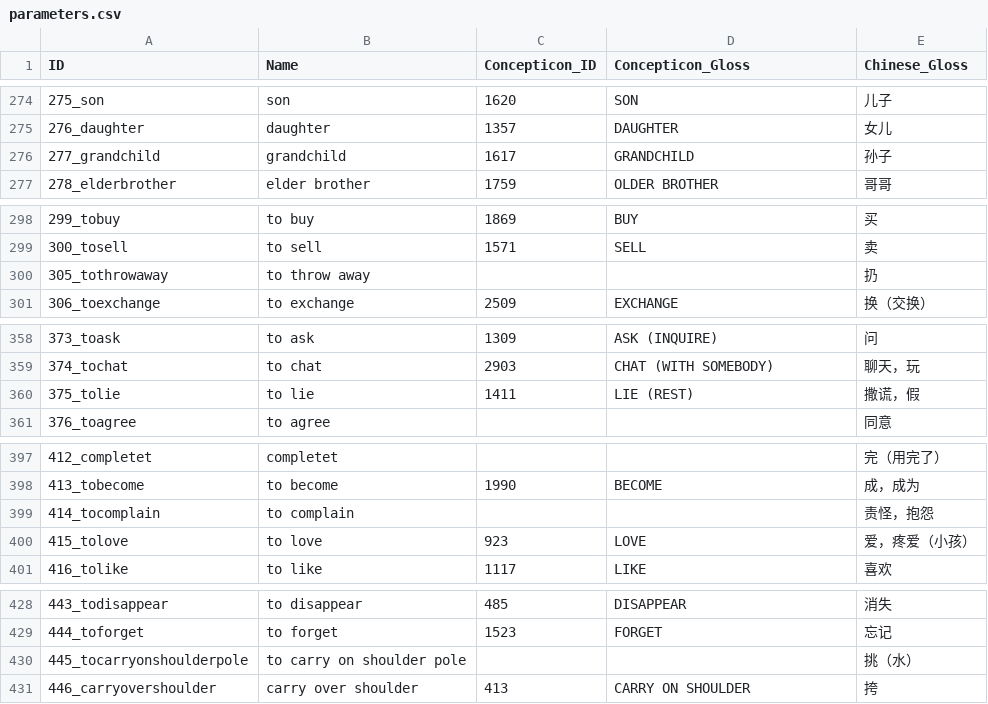
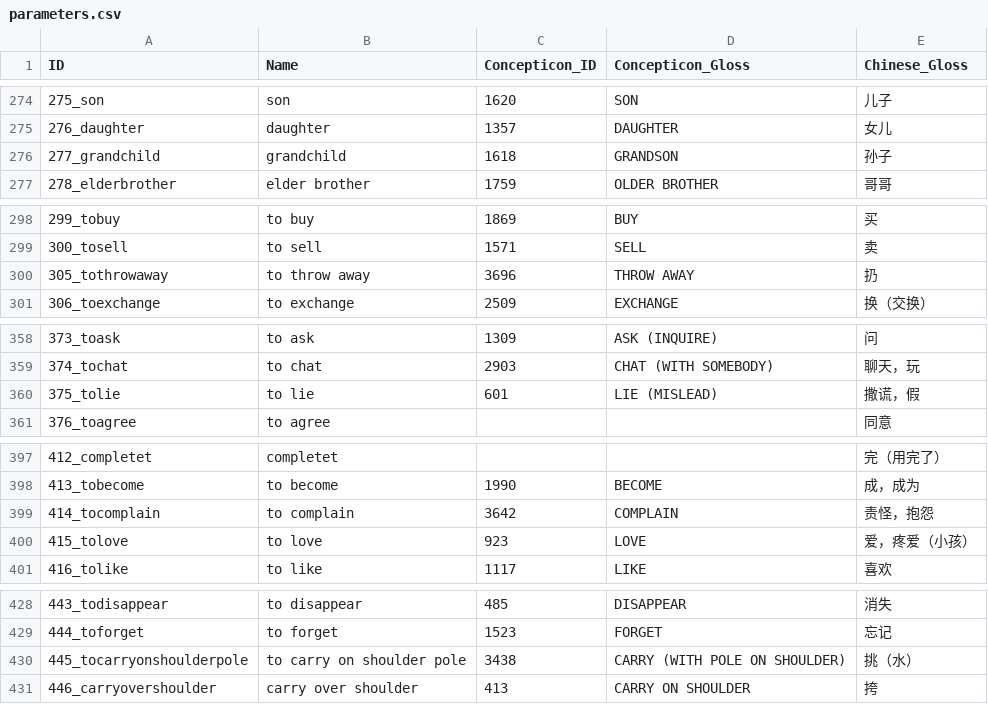
Before and after one commit to lexibank/castrosui, a CSV file: cldf/parameters.csv, drawn as a sheet; only a part is shown, gaps mark what is left out; the diff covers the shown part only.

```diff
--- a/cldf/parameters.csv
+++ b/cldf/parameters.csv
@@ -275,3 +275,3 @@ ID,Name,Concepticon_ID,Concepticon_Gloss,Chinese_Gloss
 276_daughter,daughter,1357,DAUGHTER,女儿
-277_grandchild,grandchild,1617,GRANDCHILD,孙子
+277_grandchild,grandchild,1618,GRANDSON,孙子
 278_elderbrother,elder brother,1759,OLDER BROTHER,哥哥
@@ -299,3 +299,3 @@ ID,Name,Concepticon_ID,Concepticon_Gloss,Chinese_Gloss
 300_tosell,to sell,1571,SELL,卖
-305_tothrowaway,to throw away,,,扔
+305_tothrowaway,to throw away,3696,THROW AWAY,扔
 306_toexchange,to exchange,2509,EXCHANGE,换（交换）
@@ -359,3 +359,3 @@ ID,Name,Concepticon_ID,Concepticon_Gloss,Chinese_Gloss
 374_tochat,to chat,2903,CHAT (WITH SOMEBODY),聊天，玩
-375_tolie,to lie,1411,LIE (REST),撒谎，假
+375_tolie,to lie,601,LIE (MISLEAD),撒谎，假
 376_toagree,to agree,,,同意
@@ -398,3 +398,3 @@ ID,Name,Concepticon_ID,Concepticon_Gloss,Chinese_Gloss
 413_tobecome,to become,1990,BECOME,成，成为
-414_tocomplain,to complain,,,责怪，抱怨
+414_tocomplain,to complain,3642,COMPLAIN,责怪，抱怨
 415_tolove,to love,923,LOVE,爱，疼爱（小孩）
@@ -429,3 +429,3 @@ ID,Name,Concepticon_ID,Concepticon_Gloss,Chinese_Gloss
 444_toforget,to forget,1523,FORGET,忘记
-445_tocarryonshoulderpole,to carry on shoulder pole,,,挑（水）
+445_tocarryonshoulderpole,to carry on shoulder pole,3438,CARRY (WITH POLE ON SHOULDER),挑（水）
 446_carryovershoulder,carry over shoulder,413,CARRY ON SHOULDER,挎
```
Also changed, not shown: 18 edited cells elsewhere in this file, 3 other files.
